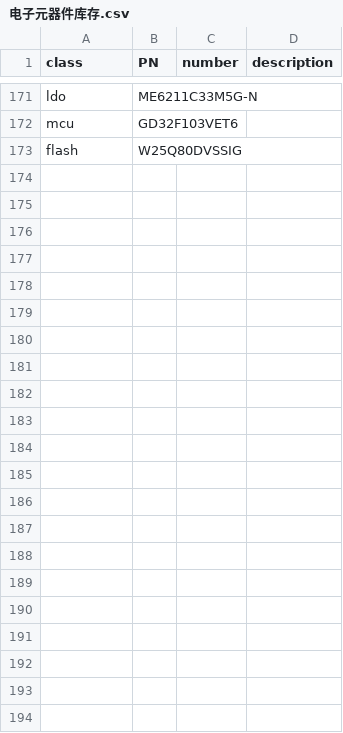
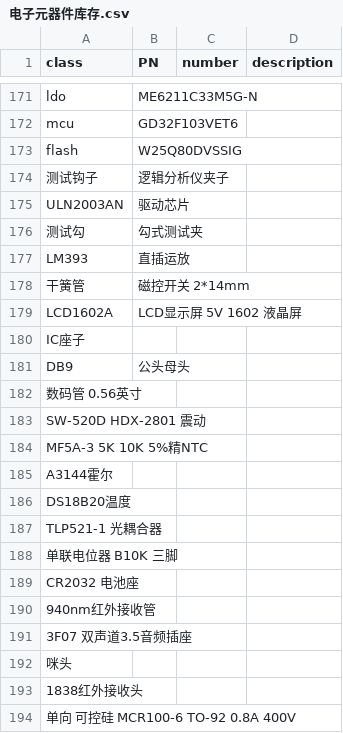
Before and after one commit to lessthan00/mynote, a CSV file: 电子元器件/电子元器件库存.csv, drawn as a sheet; only a part is shown, gaps mark what is left out; the diff names each change by its address in the sheet, - before the commit and + after, or states it on an @@ line.

```diff
--- a/电子元器件/电子元器件库存.csv
+++ b/电子元器件/电子元器件库存.csv
+row 174: 测试钩子 | 逻辑分析仪夹子
+row 175: ULN2003AN | 驱动芯片
+row 176: 测试勾 | 勾式测试夹
+row 177: LM393 | 直插运放
+row 178: 干簧管 | 磁控开关 2*14mm
+row 179: LCD1602A | LCD显示屏 5V 1602 液晶屏
+row 180: IC座子
+row 181: DB9 | 公头母头
+row 182: 数码管 0.56英寸
+row 183: SW-520D HDX-2801 震动
+row 184: MF5A-3 5K 10K 5%精NTC
+row 185: A3144霍尔
+row 186: DS18B20温度
+row 187: TLP521-1 光耦合器
+row 188: 单联电位器 B10K 三脚
+row 189: CR2032 电池座
+row 190: 940nm红外接收管
+row 191: 3F07 双声道3.5音频插座
+row 192: 咪头
+row 193: 1838红外接收头
+row 194: 单向 可控硅 MCR100-6 TO-92 0.8A 400V
```
Also changed, not shown: 电子元器件/电子元器件库存(盘).csv, 1 other file.
